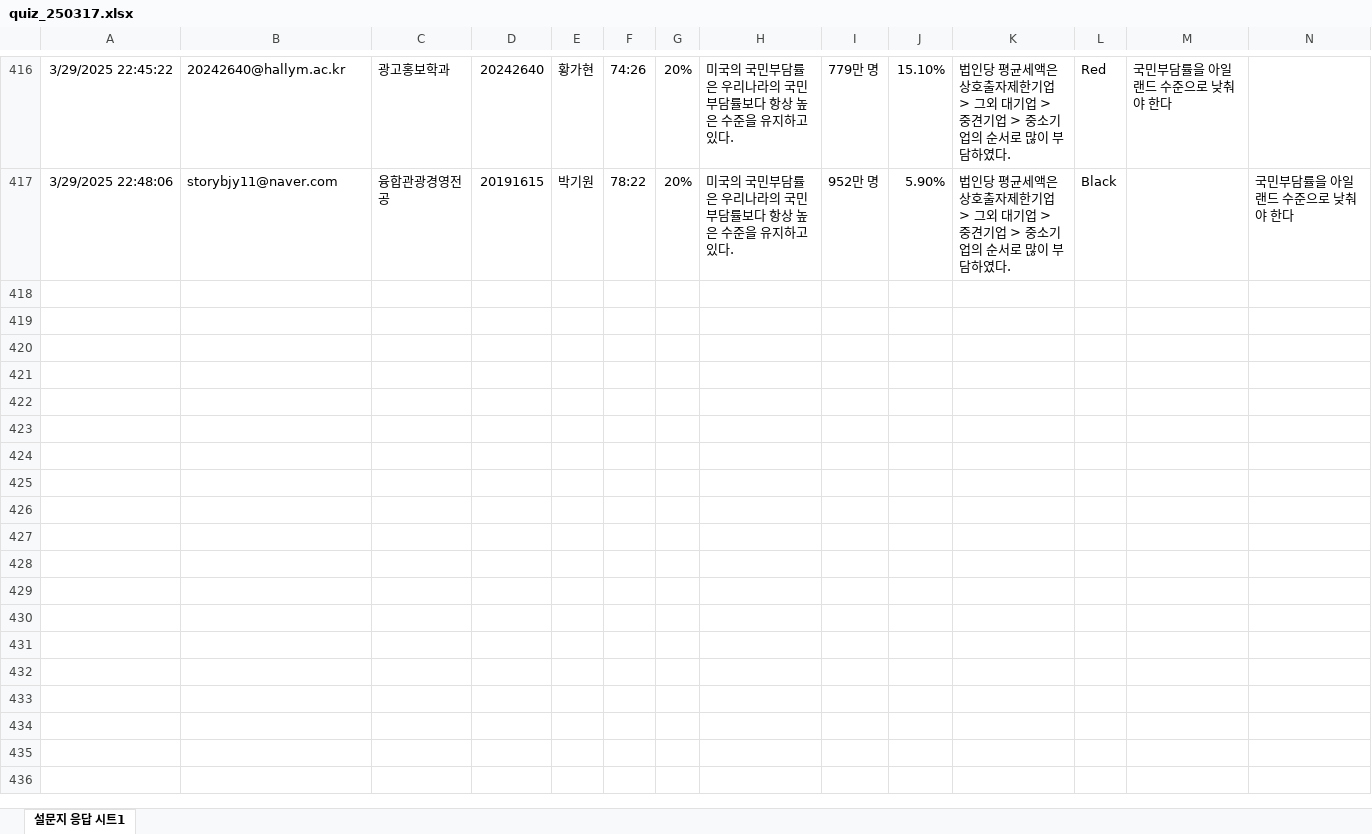
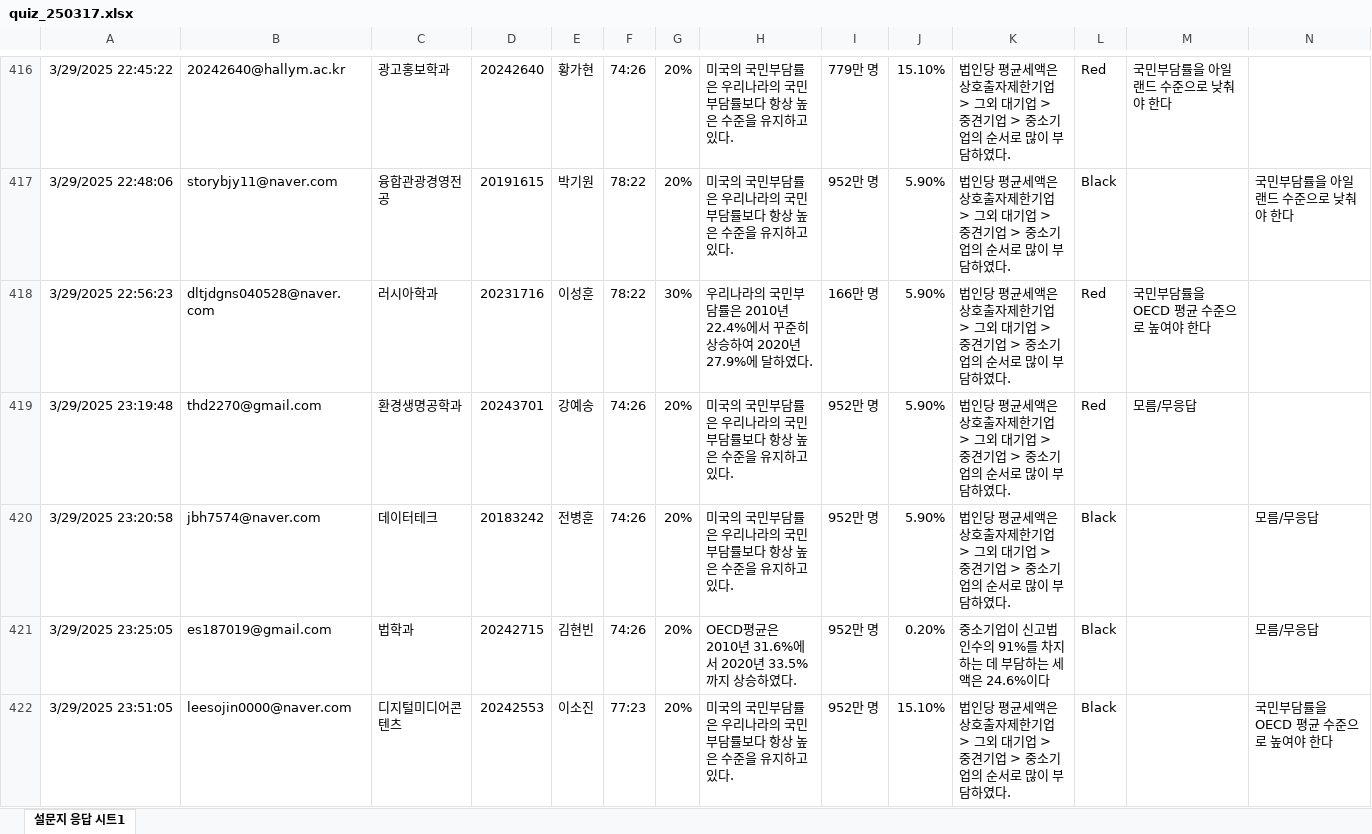
Before and after one commit to kwlee58/class202501, an Excel workbook: R/data/quiz_250317.xlsx, sheet 설문지 응답 시트1, drawn as a sheet; only a part is shown, gaps mark what is left out; values as stored, in another font and other column widths than the file's, no borders; charts and pictures and table styles not drawn; the diff covers the shown part only; the diff names each change by its address in the sheet, - before the commit and + after, or states it on an @@ line.

```diff
--- a/R/data/quiz_250317.xlsx (sheet 설문지 응답 시트1)
+++ b/R/data/quiz_250317.xlsx (sheet 설문지 응답 시트1)
+row 418: 3/29/2025 22:56:23 | dltjdgns040528@naver.com | 러시아학과 | 20231716 | 이성훈 | 78:22 | 30% | 우리나라의 국민부담률은 2010년 22.4%에서 꾸준히 상승하여 2020년 27.9%에 달하였다. | 166만 명 | 5.90% | 법인당 평균세액은 상호출자제한기업 > 그외 대기업 > 중견기업 > 중소기업의 순서로 많이 부담하였다. | Red | 국민부담률을 OECD 평균 수준으로 높여야 한다
+row 419: 3/29/2025 23:19:48 | thd2270@gmail.com | 환경생명공학과 | 20243701 | 강예송 | 74:26 | 20% | 미국의 국민부담률은 우리나라의 국민부담률보다 항상 높은 수준을 유지하고 있다. | 952만 명 | 5.90% | 법인당 평균세액은 상호출자제한기업 > 그외 대기업 > 중견기업 > 중소기업의 순서로 많이 부담하였다. | Red | 모름/무응답
+row 420: 3/29/2025 23:20:58 | jbh7574@naver.com | 데이터테크 | 20183242 | 전병훈 | 74:26 | 20% | 미국의 국민부담률은 우리나라의 국민부담률보다 항상 높은 수준을 유지하고 있다. | 952만 명 | 5.90% | 법인당 평균세액은 상호출자제한기업 > 그외 대기업 > 중견기업 > 중소기업의 순서로 많이 부담하였다. | Black |  | 모름/무응답
+row 421: 3/29/2025 23:25:05 | es187019@gmail.com | 법학과 | 20242715 | 김현빈 | 74:26 | 20% | OECD평균은 2010년 31.6%에서 2020년 33.5%까지 상승하였다. | 952만 명 | 0.20% | 중소기업이 신고법인수의 91%를 차지하는 데 부담하는 세액은 24.6%이다 | Black |  | 모름/무응답
+row 422: 3/29/2025 23:51:05 | leesojin0000@naver.com | 디지털미디어콘텐츠 | 20242553 | 이소진 | 77:23 | 20% | 미국의 국민부담률은 우리나라의 국민부담률보다 항상 높은 수준을 유지하고 있다. | 952만 명 | 15.10% | 법인당 평균세액은 상호출자제한기업 > 그외 대기업 > 중견기업 > 중소기업의 순서로 많이 부담하였다. | Black |  | 국민부담률을 OECD 평균 수준으로 높여야 한다
```
Also changed, not shown: 135 added rows elsewhere in this sheet, R/data/quiz_250324.xlsx, 16 other files.
